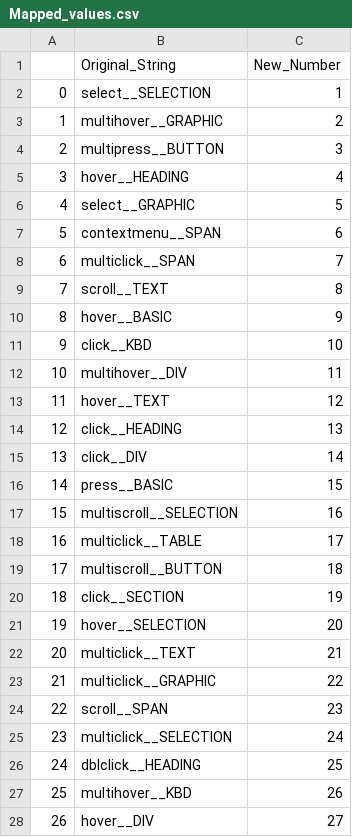
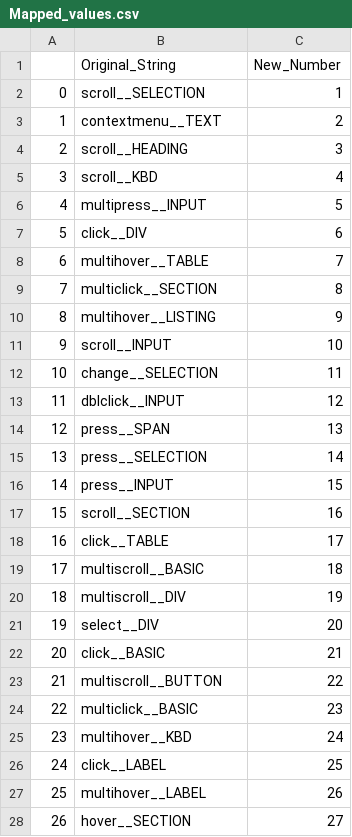
Before and after one commit to ssuurryyaaa/UoM_Dissertation, a CSV file: artifacts/data/preprocessing/Mapped_values.csv, drawn as a sheet; only a part is shown; the diff covers the shown part only.

```diff
--- a/artifacts/data/preprocessing/Mapped_values.csv
+++ b/artifacts/data/preprocessing/Mapped_values.csv
@@ -1,28 +1,28 @@
 ,Original_String,New_Number
-0,select__SELECTION,1
-1,multihover__GRAPHIC,2
-2,multipress__BUTTON,3
-3,hover__HEADING,4
-4,select__GRAPHIC,5
-5,contextmenu__SPAN,6
-6,multiclick__SPAN,7
-7,scroll__TEXT,8
-8,hover__BASIC,9
-9,click__KBD,10
-10,multihover__DIV,11
-11,hover__TEXT,12
-12,click__HEADING,13
-13,click__DIV,14
-14,press__BASIC,15
-15,multiscroll__SELECTION,16
-16,multiclick__TABLE,17
-17,multiscroll__BUTTON,18
-18,click__SECTION,19
-19,hover__SELECTION,20
-20,multiclick__TEXT,21
-21,multiclick__GRAPHIC,22
-22,scroll__SPAN,23
-23,multiclick__SELECTION,24
-24,dblclick__HEADING,25
-25,multihover__KBD,26
-26,hover__DIV,27
+0,scroll__SELECTION,1
+1,contextmenu__TEXT,2
+2,scroll__HEADING,3
+3,scroll__KBD,4
+4,multipress__INPUT,5
+5,click__DIV,6
+6,multihover__TABLE,7
+7,multiclick__SECTION,8
+8,multihover__LISTING,9
+9,scroll__INPUT,10
+10,change__SELECTION,11
+11,dblclick__INPUT,12
+12,press__SPAN,13
+13,press__SELECTION,14
+14,press__INPUT,15
+15,scroll__SECTION,16
+16,click__TABLE,17
+17,multiscroll__BASIC,18
+18,multiscroll__DIV,19
+19,select__DIV,20
+20,click__BASIC,21
+21,multiscroll__BUTTON,22
+22,multiclick__BASIC,23
+23,multihover__KBD,24
+24,click__LABEL,25
+25,multihover__LABEL,26
+26,hover__SECTION,27
```
Also changed, not shown: 85 edited cells elsewhere in this file, 6 other files.
